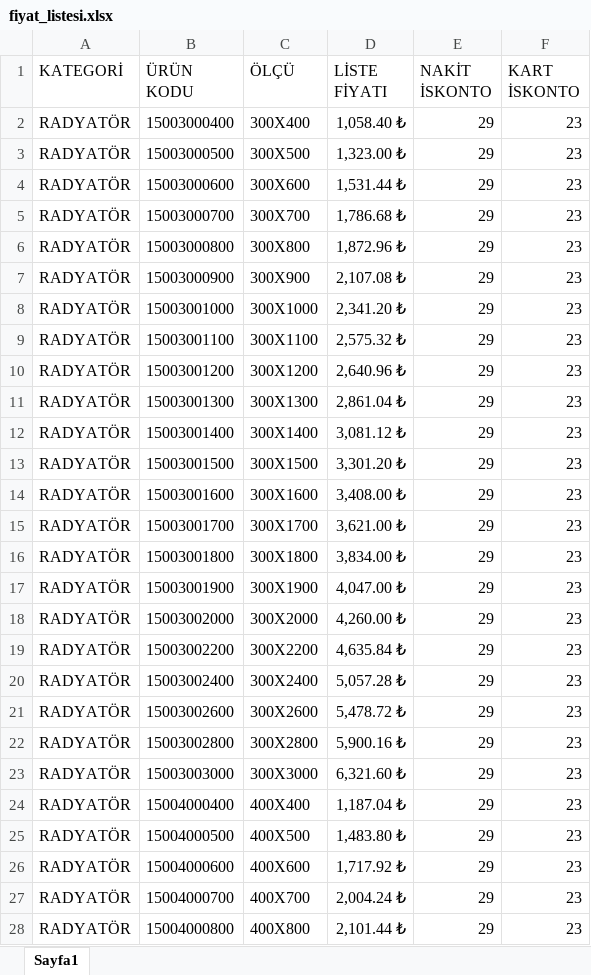
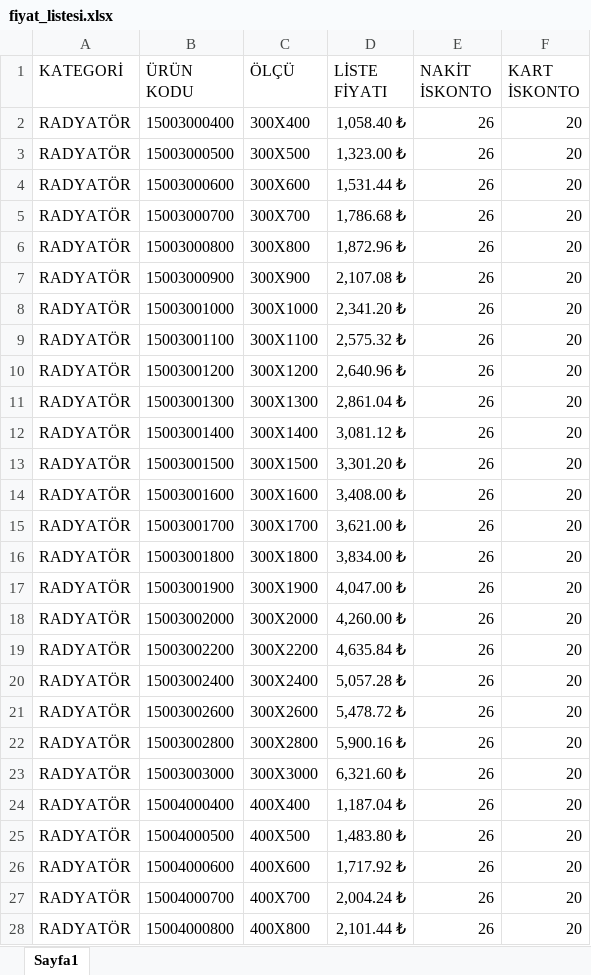
Before and after one commit to mecaglar/pramid-whatsapp-bot, an Excel workbook: fiyat_listesi.xlsx, sheet Sayfa1, drawn as a sheet; only a part is shown; values as stored, in another font and other column widths than the file's, no borders; the diff covers the shown part only; the diff names each change by its address in the sheet, - before the commit and + after, or states it on an @@ line.

Commit message:
price update
price update

```diff
--- a/fiyat_listesi.xlsx (sheet Sayfa1)
+++ b/fiyat_listesi.xlsx (sheet Sayfa1)
-E2:E28 (NAKİT İSKONTO): 29
+E2:E28 (NAKİT İSKONTO): 26
-F2:F28 (KART İSKONTO): 23
+F2:F28 (KART İSKONTO): 20
```
Also changed, not shown: 166 edited cells elsewhere in this sheet.
